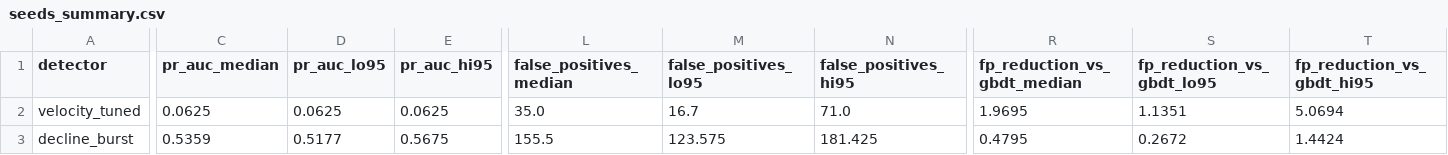
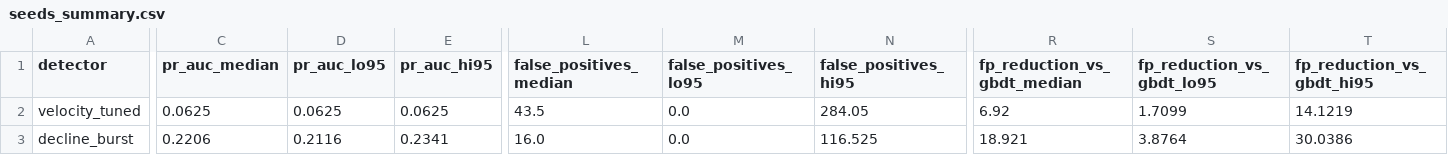
Before and after one commit to Yashasm18/koronis, a CSV file: results/seeds_summary.csv, drawn as a sheet; only a part is shown, gaps mark what is left out; the diff covers the shown part only; the diff names each change by its address in the sheet, - before the commit and + after, or states it on an @@ line.

```diff
--- a/results/seeds_summary.csv
+++ b/results/seeds_summary.csv
-L2 (false_positives_median): 35.0
+L2 (false_positives_median): 43.5
-M2 (false_positives_lo95): 16.7
+M2 (false_positives_lo95): 0.0
-N2 (false_positives_hi95): 71.0
+N2 (false_positives_hi95): 284.05
-R2 (fp_reduction_vs_gbdt_median): 1.9695
+R2 (fp_reduction_vs_gbdt_median): 6.92
-S2 (fp_reduction_vs_gbdt_lo95): 1.1351
+S2 (fp_reduction_vs_gbdt_lo95): 1.7099
-T2 (fp_reduction_vs_gbdt_hi95): 5.0694
+T2 (fp_reduction_vs_gbdt_hi95): 14.1219
-C3 (pr_auc_median): 0.5359
+C3 (pr_auc_median): 0.2206
-D3 (pr_auc_lo95): 0.5177
+D3 (pr_auc_lo95): 0.2116
-E3 (pr_auc_hi95): 0.5675
+E3 (pr_auc_hi95): 0.2341
-L3 (false_positives_median): 155.5
+L3 (false_positives_median): 16.0
-M3 (false_positives_lo95): 123.575
+M3 (false_positives_lo95): 0.0
-N3 (false_positives_hi95): 181.425
+N3 (false_positives_hi95): 116.525
-R3 (fp_reduction_vs_gbdt_median): 0.4795
+R3 (fp_reduction_vs_gbdt_median): 18.921
-S3 (fp_reduction_vs_gbdt_lo95): 0.2672
+S3 (fp_reduction_vs_gbdt_lo95): 3.8764
-T3 (fp_reduction_vs_gbdt_hi95): 1.4424
+T3 (fp_reduction_vs_gbdt_hi95): 30.0386
```
Also changed, not shown: 60 edited cells elsewhere in this file, results/seeds_raw.csv, 1 other file.
